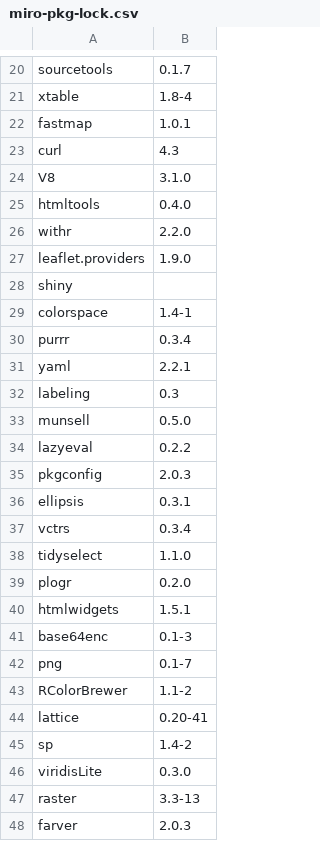
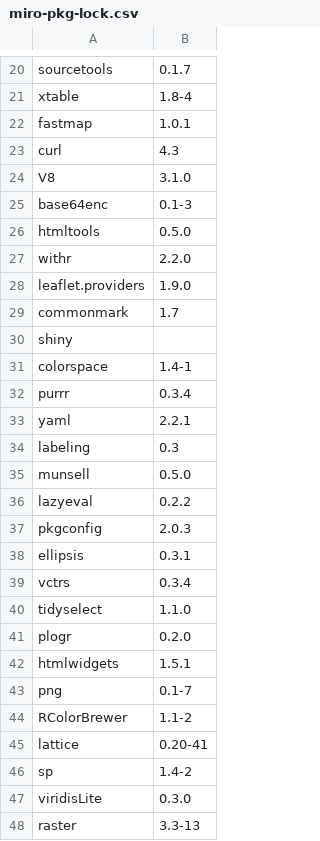
Before and after one commit to GAMS-dev/miro, a CSV file: miro-pkg-lock.csv, drawn as a sheet; only a part is shown, gaps mark what is left out; the shorter side is filled out with more unchanged rows.

Commit message:
Update more packages and add commonmark

```diff
--- a/miro-pkg-lock.csv
+++ b/miro-pkg-lock.csv
@@ -24,5 +24,7 @@ curl, 4.3
 V8, 3.1.0
-htmltools, 0.4.0
+base64enc, 0.1-3
+htmltools, 0.5.0
 withr, 2.2.0
 leaflet.providers, 1.9.0
+commonmark, 1.7
 shiny
@@ -40,3 +42,2 @@ plogr, 0.2.0
 htmlwidgets, 1.5.1
-base64enc, 0.1-3
 png, 0.1-7
```
Also changed, not shown: 1 other file.
